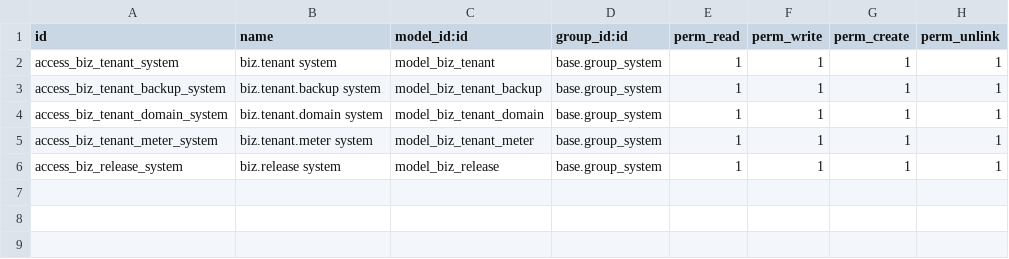
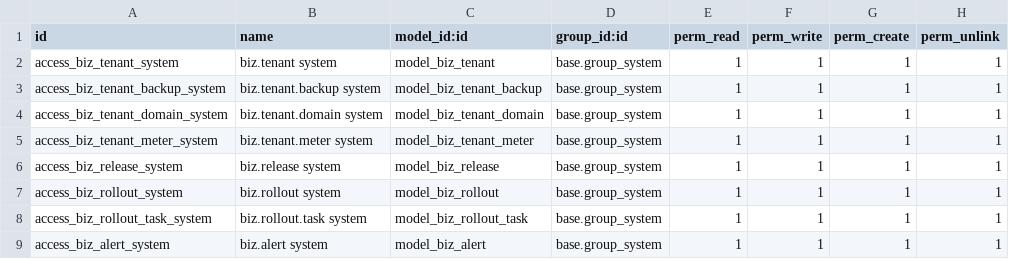
Before and after one commit to biztinct/health, a CSV file: addons/biz_tenants/security/ir.model.access.csv, drawn as a sheet.

```diff
--- a/addons/biz_tenants/security/ir.model.access.csv
+++ b/addons/biz_tenants/security/ir.model.access.csv
@@ -6 +6,4 @@ access_biz_tenant_meter_system,biz.tenant.meter system,model_biz_tenant_meter,ba
 access_biz_release_system,biz.release system,model_biz_release,base.group_system,1,1,1,1
+access_biz_rollout_system,biz.rollout system,model_biz_rollout,base.group_system,1,1,1,1
+access_biz_rollout_task_system,biz.rollout.task system,model_biz_rollout_task,base.group_system,1,1,1,1
+access_biz_alert_system,biz.alert system,model_biz_alert,base.group_system,1,1,1,1
```
Also changed, not shown: 9 other files.
